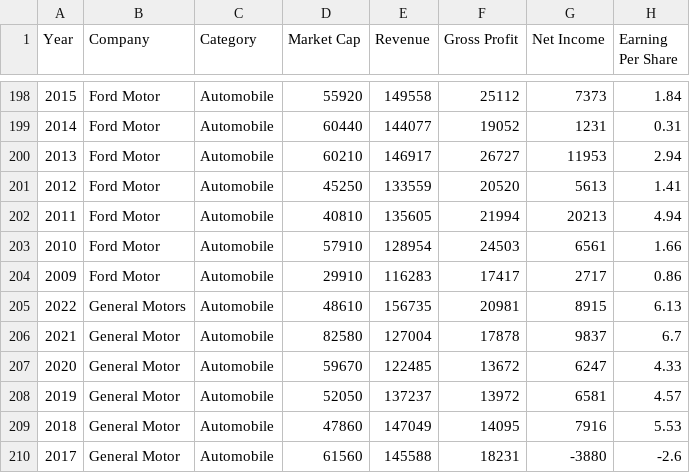
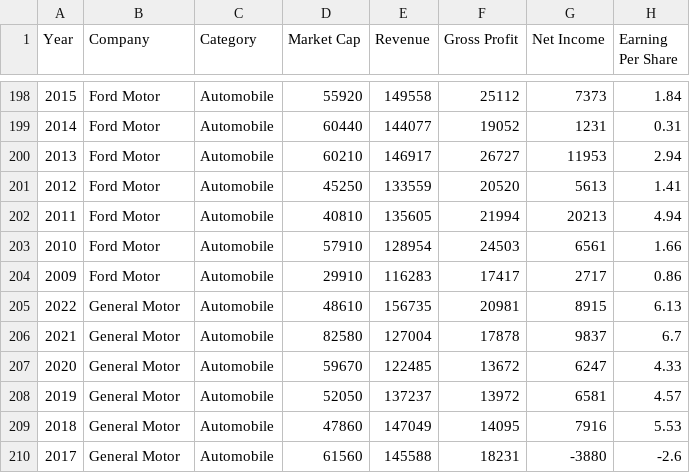
Before and after one commit to SiddiqKarim/FinQAChatbot, a CSV file: Financial1.csv, drawn as a sheet; only a part is shown, gaps mark what is left out; the diff names each change by its address in the sheet, - before the commit and + after, or states it on an @@ line.

Commit message:
Update Financial1.csv

```diff
--- a/Financial1.csv
+++ b/Financial1.csv
-B205 (Company): General Motors
+B205 (Company): General Motor
```
